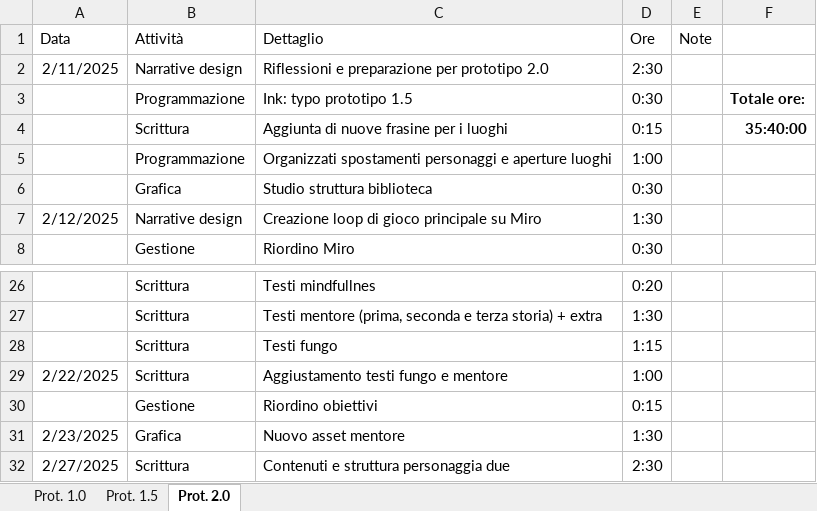
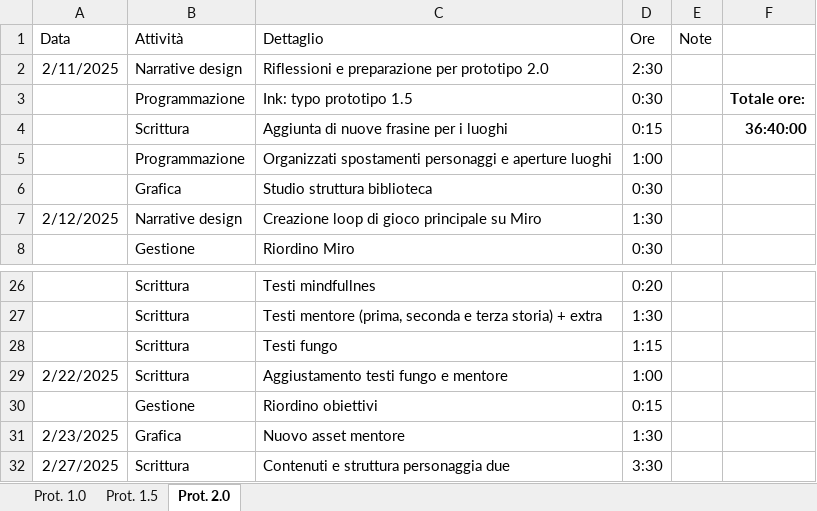
Before and after one commit to owof-games/Selania, an Excel workbook: Assets/Notes and Utilities/Ore dedicate.xlsx, sheet Prot. 2.0, drawn as a sheet; only a part is shown, gaps mark what is left out; values as stored, in another font and other column widths than the file's, no borders; the diff names each change by its address in the sheet, - before the commit and + after, or states it on an @@ line.

Commit message:
Gestione: ore

```diff
--- a/Assets/Notes and Utilities/Ore dedicate.xlsx (sheet Prot. 2.0)
+++ b/Assets/Notes and Utilities/Ore dedicate.xlsx (sheet Prot. 2.0)
-F4: 35:40:00
+F4: 36:40:00
-D32 (Ore): 2:30
+D32 (Ore): 3:30
```
